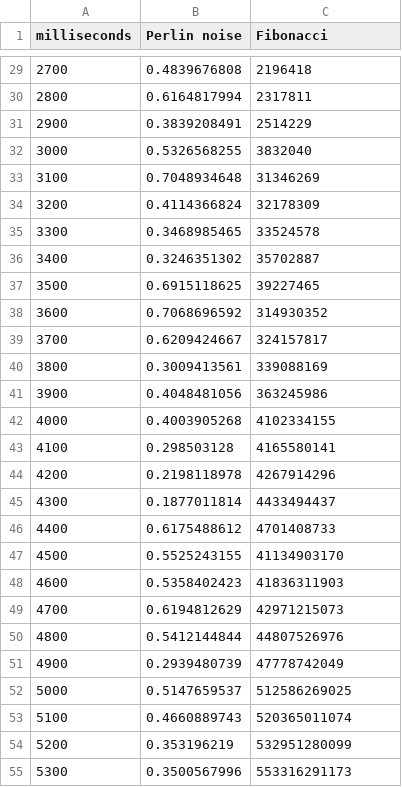
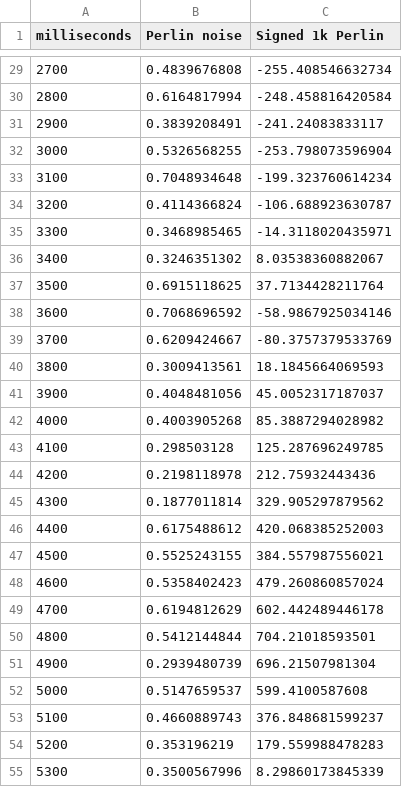
Before and after one commit to JuanIrache/tomgjson, a CSV file: samples/multiple-data.csv, drawn as a sheet; only a part is shown, gaps mark what is left out; the diff covers the shown part only.

```diff
--- a/samples/multiple-data.csv
+++ b/samples/multiple-data.csv
@@ -1 +1 @@
-milliseconds,Perlin noise,Fibonacci
+milliseconds,Perlin noise,Signed 1k Perlin
@@ -29,27 +29,27 @@ milliseconds,Perlin noise,Fibonacci
-2700,0.4839676808,2196418
-2800,0.6164817994,2317811
-2900,0.3839208491,2514229
-3000,0.5326568255,3832040
-3100,0.7048934648,31346269
-3200,0.4114366824,32178309
-3300,0.3468985465,33524578
-3400,0.3246351302,35702887
-3500,0.6915118625,39227465
-3600,0.7068696592,314930352
-3700,0.6209424667,324157817
-3800,0.3009413561,339088169
-3900,0.4048481056,363245986
-4000,0.4003905268,4102334155
-4100,0.298503128,4165580141
-4200,0.2198118978,4267914296
-4300,0.1877011814,4433494437
-4400,0.6175488612,4701408733
-4500,0.5525243155,41134903170
-4600,0.5358402423,41836311903
-4700,0.6194812629,42971215073
-4800,0.5412144844,44807526976
-4900,0.2939480739,47778742049
-5000,0.5147659537,512586269025
-5100,0.4660889743,520365011074
-5200,0.353196219,532951280099
-5300,0.3500567996,553316291173
+2700,0.4839676808,-255.408546632734
+2800,0.6164817994,-248.458816420584
+2900,0.3839208491,-241.24083833117
+3000,0.5326568255,-253.798073596904
+3100,0.7048934648,-199.323760614234
+3200,0.4114366824,-106.688923630787
+3300,0.3468985465,-14.3118020435971
+3400,0.3246351302,8.03538360882067
+3500,0.6915118625,37.7134428211764
+3600,0.7068696592,-58.9867925034146
+3700,0.6209424667,-80.3757379533769
+3800,0.3009413561,18.1845664069593
+3900,0.4048481056,45.0052317187037
+4000,0.4003905268,85.3887294028982
+4100,0.298503128,125.287696249785
+4200,0.2198118978,212.75932443436
+4300,0.1877011814,329.905297879562
+4400,0.6175488612,420.068385252003
+4500,0.5525243155,384.557987556021
+4600,0.5358402423,479.260860857024
+4700,0.6194812629,602.442489446178
+4800,0.5412144844,704.21018593501
+4900,0.2939480739,696.21507981304
+5000,0.5147659537,599.4100587608
+5100,0.4660889743,376.848681599237
+5200,0.353196219,179.559988478283
+5300,0.3500567996,8.29860173845339
```
Also changed, not shown: 166 edited cells elsewhere in this file.
